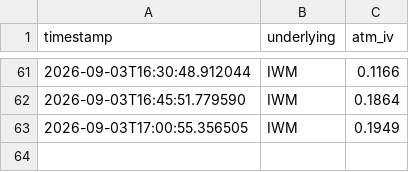
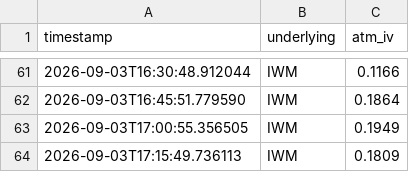
Before and after one commit to Dinaltium/Trading, a CSV file: logs/iv_history_IWM.csv, drawn as a sheet; only a part is shown, gaps mark what is left out; the diff names each change by its address in the sheet, - before the commit and + after, or states it on an @@ line.

```diff
--- a/logs/iv_history_IWM.csv
+++ b/logs/iv_history_IWM.csv
+row 64: 2026-09-03T17:15:49.736113 | IWM | 0.1809
```
Also changed, not shown: logs/iv_history_DIA.csv, logs/iv_history_QQQ.csv, 2 other files.
